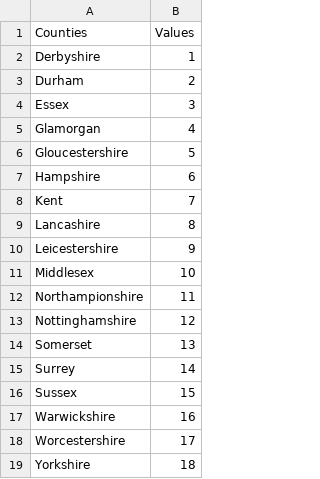
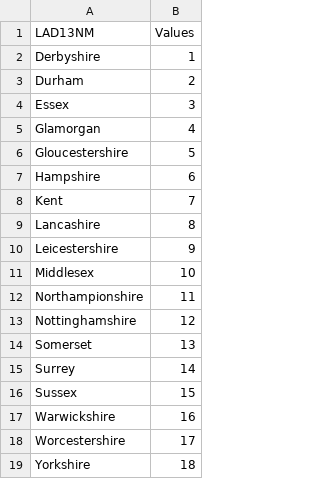
Before and after one commit to harrylawson37/CountyCricketViz, a CSV file: counties_test.csv, drawn as a sheet.

Commit message:
Updated column

```diff
--- a/counties_test.csv
+++ b/counties_test.csv
@@ -1,2 +1,2 @@
-Counties,Values
+LAD13NM,Values
 Derbyshire,1
```
